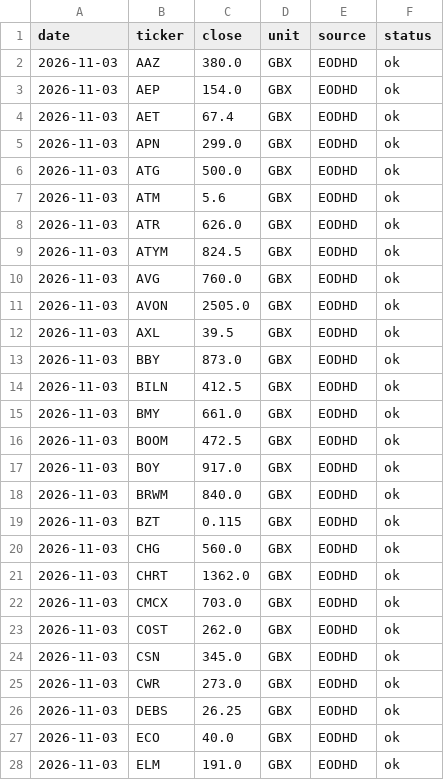
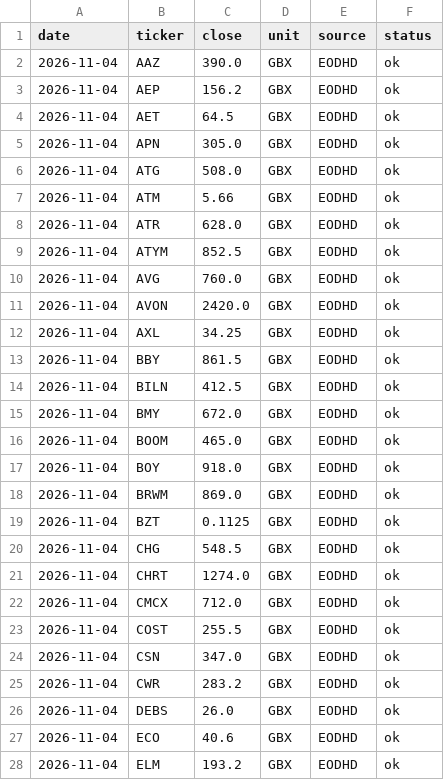
Before and after one commit to SafariBobz/aim-trading-results, a CSV file: paper/latest_closes.csv, drawn as a sheet; only a part is shown; the diff covers the shown part only.

```diff
--- a/paper/latest_closes.csv
+++ b/paper/latest_closes.csv
@@ -1,28 +1,28 @@
 date,ticker,close,unit,source,status
-2026-11-03,AAZ,380.0,GBX,EODHD,ok
-2026-11-03,AEP,154.0,GBX,EODHD,ok
-2026-11-03,AET,67.4,GBX,EODHD,ok
-2026-11-03,APN,299.0,GBX,EODHD,ok
-2026-11-03,ATG,500.0,GBX,EODHD,ok
-2026-11-03,ATM,5.6,GBX,EODHD,ok
-2026-11-03,ATR,626.0,GBX,EODHD,ok
-2026-11-03,ATYM,824.5,GBX,EODHD,ok
-2026-11-03,AVG,760.0,GBX,EODHD,ok
-2026-11-03,AVON,2505.0,GBX,EODHD,ok
-2026-11-03,AXL,39.5,GBX,EODHD,ok
-2026-11-03,BBY,873.0,GBX,EODHD,ok
-2026-11-03,BILN,412.5,GBX,EODHD,ok
-2026-11-03,BMY,661.0,GBX,EODHD,ok
-2026-11-03,BOOM,472.5,GBX,EODHD,ok
-2026-11-03,BOY,917.0,GBX,EODHD,ok
-2026-11-03,BRWM,840.0,GBX,EODHD,ok
-2026-11-03,BZT,0.115,GBX,EODHD,ok
-2026-11-03,CHG,560.0,GBX,EODHD,ok
-2026-11-03,CHRT,1362.0,GBX,EODHD,ok
-2026-11-03,CMCX,703.0,GBX,EODHD,ok
-2026-11-03,COST,262.0,GBX,EODHD,ok
-2026-11-03,CSN,345.0,GBX,EODHD,ok
-2026-11-03,CWR,273.0,GBX,EODHD,ok
-2026-11-03,DEBS,26.25,GBX,EODHD,ok
-2026-11-03,ECO,40.0,GBX,EODHD,ok
-2026-11-03,ELM,191.0,GBX,EODHD,ok
+2026-11-04,AAZ,390.0,GBX,EODHD,ok
+2026-11-04,AEP,156.2,GBX,EODHD,ok
+2026-11-04,AET,64.5,GBX,EODHD,ok
+2026-11-04,APN,305.0,GBX,EODHD,ok
+2026-11-04,ATG,508.0,GBX,EODHD,ok
+2026-11-04,ATM,5.66,GBX,EODHD,ok
+2026-11-04,ATR,628.0,GBX,EODHD,ok
+2026-11-04,ATYM,852.5,GBX,EODHD,ok
+2026-11-04,AVG,760.0,GBX,EODHD,ok
+2026-11-04,AVON,2420.0,GBX,EODHD,ok
+2026-11-04,AXL,34.25,GBX,EODHD,ok
+2026-11-04,BBY,861.5,GBX,EODHD,ok
+2026-11-04,BILN,412.5,GBX,EODHD,ok
+2026-11-04,BMY,672.0,GBX,EODHD,ok
+2026-11-04,BOOM,465.0,GBX,EODHD,ok
+2026-11-04,BOY,918.0,GBX,EODHD,ok
+2026-11-04,BRWM,869.0,GBX,EODHD,ok
+2026-11-04,BZT,0.1125,GBX,EODHD,ok
+2026-11-04,CHG,548.5,GBX,EODHD,ok
+2026-11-04,CHRT,1274.0,GBX,EODHD,ok
+2026-11-04,CMCX,712.0,GBX,EODHD,ok
+2026-11-04,COST,255.5,GBX,EODHD,ok
+2026-11-04,CSN,347.0,GBX,EODHD,ok
+2026-11-04,CWR,283.2,GBX,EODHD,ok
+2026-11-04,DEBS,26.0,GBX,EODHD,ok
+2026-11-04,ECO,40.6,GBX,EODHD,ok
+2026-11-04,ELM,193.2,GBX,EODHD,ok
```
Also changed, not shown: 123 edited cells elsewhere in this file.
